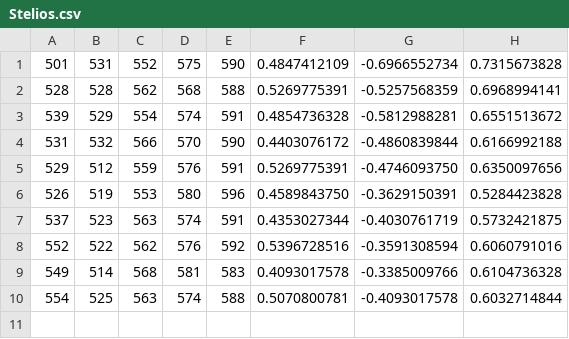
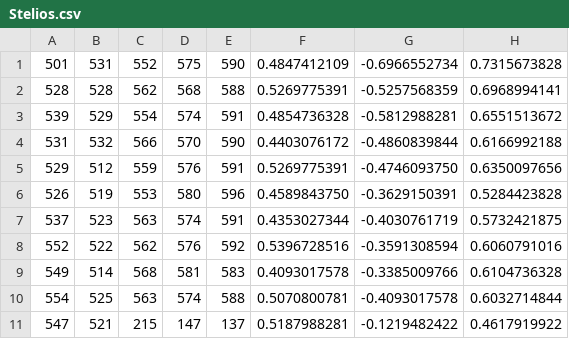
Before and after one commit to papoutsa20/Capstone-Sign-Glove-, a CSV file: train/data/B/Stelios.csv, drawn as a sheet; the diff names each change by its address in the sheet, - before the commit and + after, or states it on an @@ line.

```diff
--- a/train/data/B/Stelios.csv
+++ b/train/data/B/Stelios.csv
+row 11: 547 | 521 | 215 | 147 | 137 | 0.5187988281 | -0.1219482422 | 0.4617919922
```
Also changed, not shown: train/data/A/Stelios.csv, train/data/C/Stelios.csv, 28 other files.
